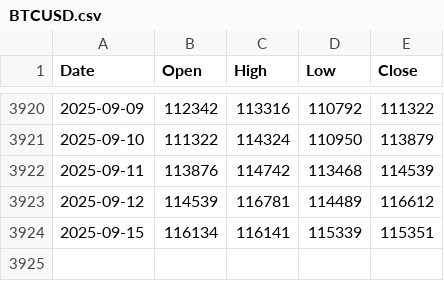
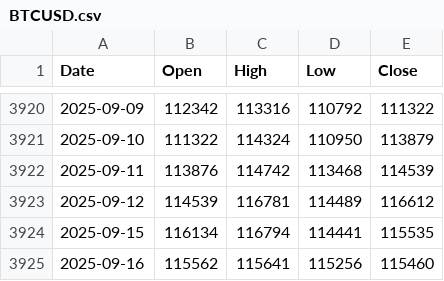
Before and after one commit to matthewprotti/btc_macro_agent_v2.py, a CSV file: data/BTCUSD.csv, drawn as a sheet; only a part is shown, gaps mark what is left out.

```diff
--- a/data/BTCUSD.csv
+++ b/data/BTCUSD.csv
@@ -3923,2 +3923,3 @@ Date,Open,High,Low,Close
 2025-09-12,114539,116781,114489,116612
-2025-09-15,116134,116141,115339,115351
+2025-09-15,116134,116794,114441,115535
+2025-09-16,115562,115641,115256,115460
```
Also changed, not shown: data/REALYLD.csv, track.csv, 1 other file.
